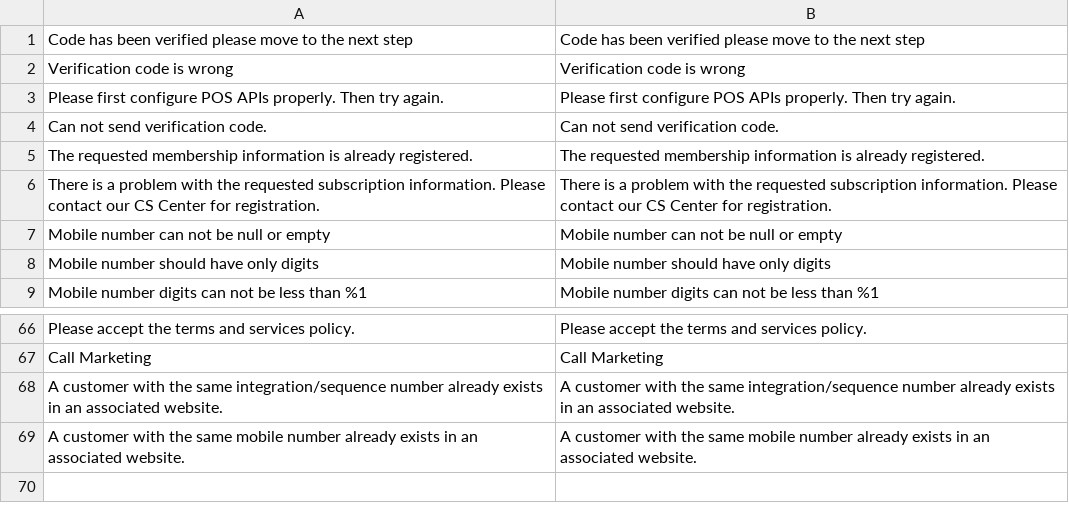
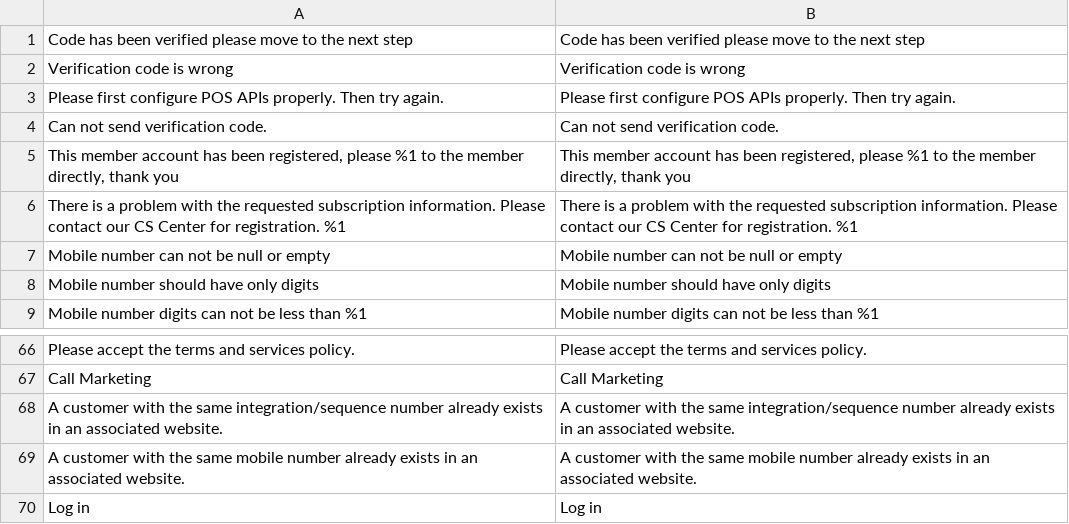
Before and after one commit to congvt305/staging-twap, a CSV file: app/code/Amore/CustomerRegistration/i18n/en_US.csv, drawn as a sheet; only a part is shown, gaps mark what is left out; removed rows and columns are numbered as before the commit, all else as after; the diff names each change by its address in the sheet, - before the commit and + after, or states it on an @@ line.

```diff
--- a/app/code/Amore/CustomerRegistration/i18n/en_US.csv
+++ b/app/code/Amore/CustomerRegistration/i18n/en_US.csv
-row 5: The requested membership information is already registered. | The requested membership information is already registered.
+row 5: This member account has been registered, please %1 to the member directly, thank you | This member account has been registered, please %1 to the member directly, thank you
-A6: …for registration.
+A6: …for registration. %1
-B6: …for registration.
+B6: …for registration. %1
+row 70: Log in | Log in
```
Also changed, not shown: app/code/Amore/CustomerRegistration/i18n/vi_VN.csv, app/code/Amore/CustomerRegistration/i18n/zh_Hant_TW.csv, 3 other files.
